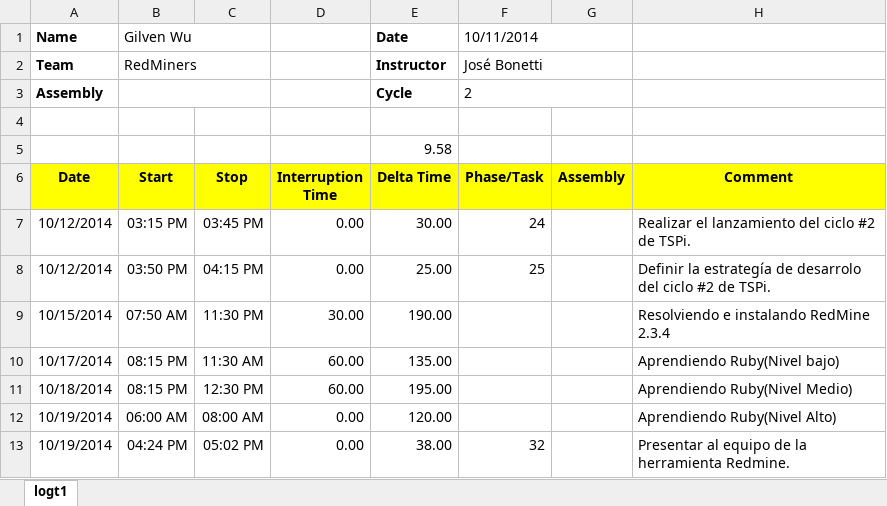
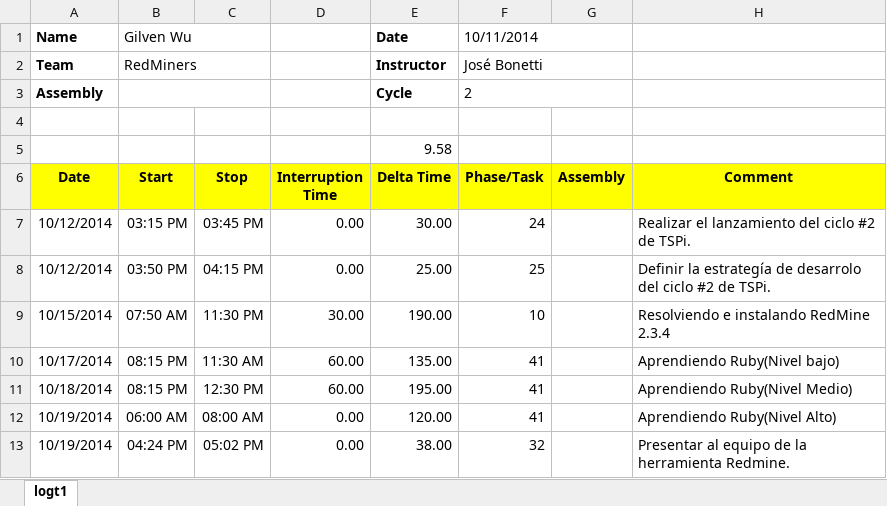
Before and after one commit to jw92/PPR, an Excel workbook: tspi/ciclo-2/logt1/20105627.xlsx, sheet logt1, drawn as a sheet; values as stored, in another font and other column widths than the file's, no borders; the diff names each change by its address in the sheet, - before the commit and + after, or states it on an @@ line.

Commit message:
Log Update

```diff
--- a/tspi/ciclo-2/logt1/20105627.xlsx (sheet logt1)
+++ b/tspi/ciclo-2/logt1/20105627.xlsx (sheet logt1)
-F9 (Phase/Task): (empty)
+F9 (Phase/Task): 10
-F10:F12 (Phase/Task): (empty)
+F10:F12 (Phase/Task): 41
```
